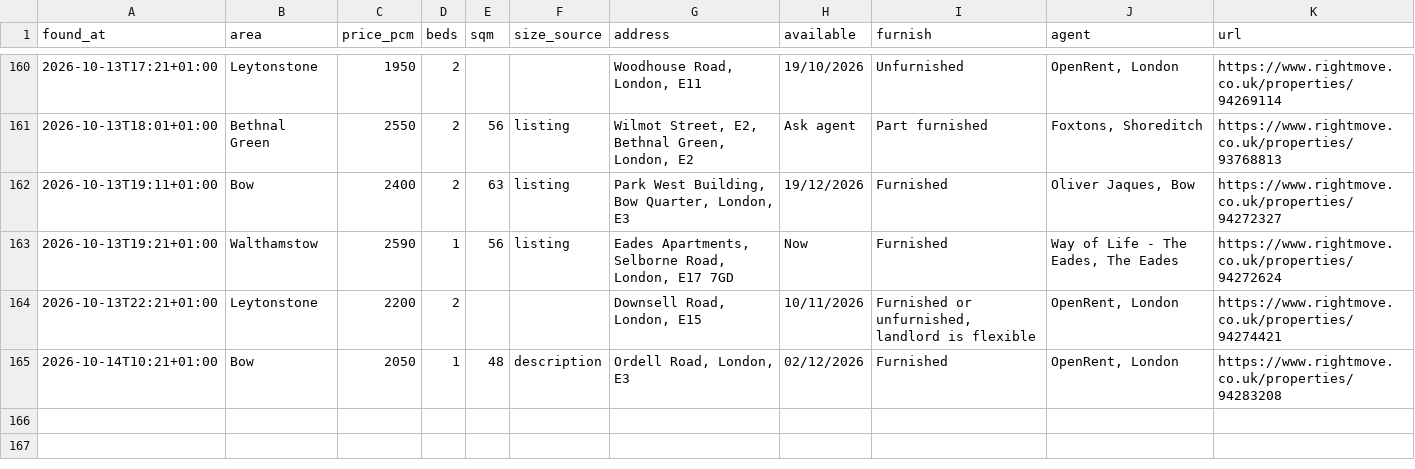
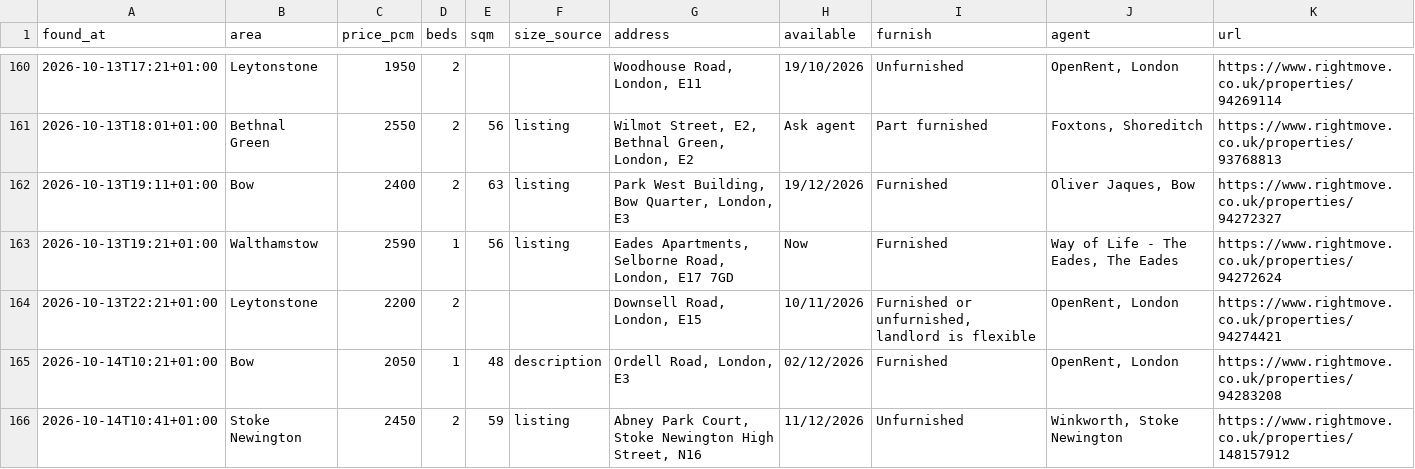
Before and after one commit to SBAIPEGSUE/flat-watch, a CSV file: matches.csv, drawn as a sheet; only a part is shown, gaps mark what is left out; the diff names each change by its address in the sheet, - before the commit and + after, or states it on an @@ line.

```diff
--- a/matches.csv
+++ b/matches.csv
+row 166: 2026-10-14T10:41+01:00 | Stoke Newington | 2450 | 2 | 59 | listing | Abney Park Court, Stoke Newington High Street, N16 | 11/12/2026 | Unfurnished | Winkworth, Stoke Newington | https://www.rightmove.co.uk/properties/148157912
```
Also changed, not shown: 1 other file.
